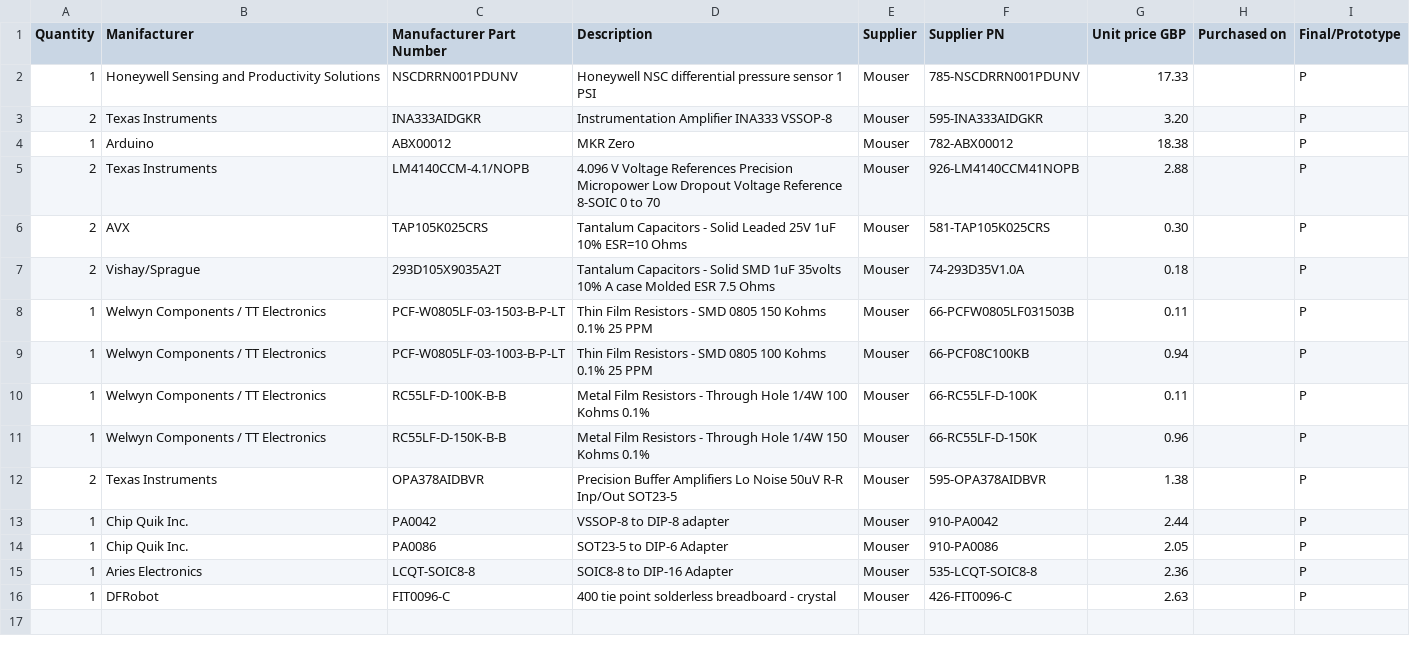
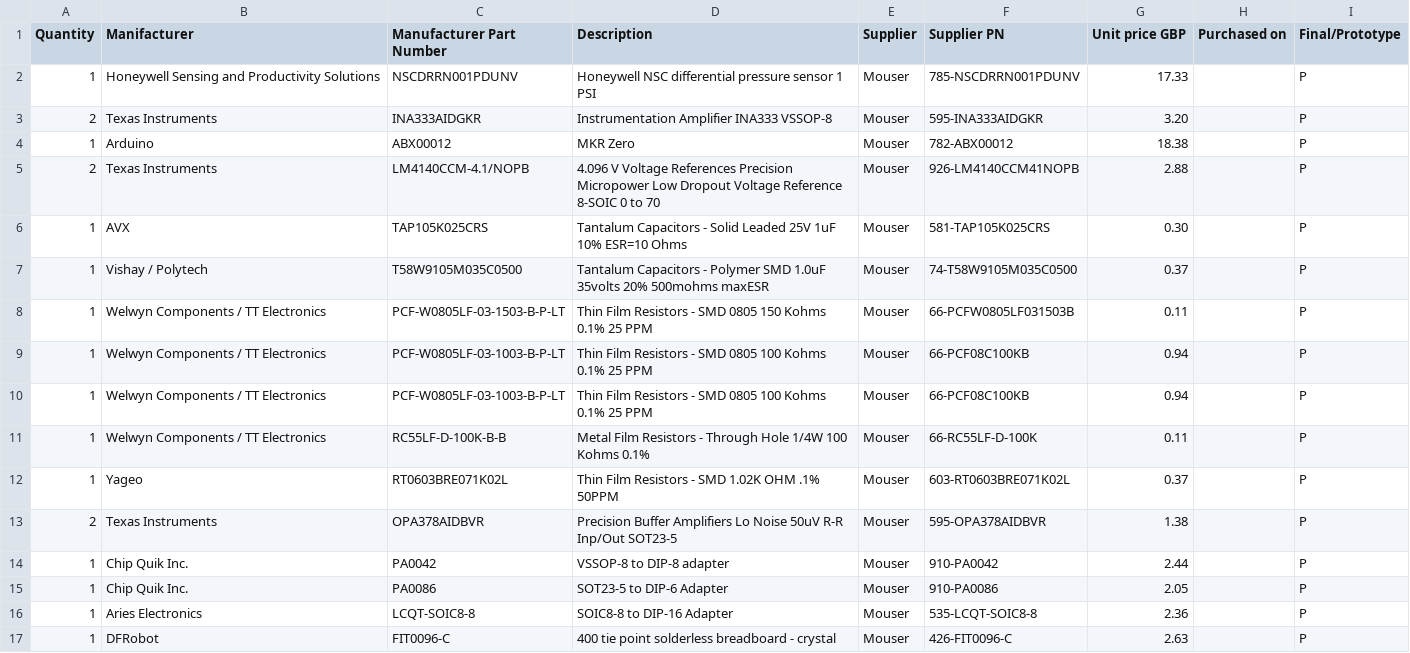
Before and after one commit to giulio-mazzotta/nasal-manometer, a CSV file: hardware/ComponentsList.csv, drawn as a sheet.

```diff
--- a/hardware/ComponentsList.csv
+++ b/hardware/ComponentsList.csv
@@ -5,8 +5,9 @@
 2,Texas Instruments,LM4140CCM-4.1/NOPB,4.096 V Voltage References Precision Micropower Low Dropout Voltage Reference 8-SOIC 0 to 70,Mouser,926-LM4140CCM41NOPB,2.88,,P
-2,AVX,TAP105K025CRS,Tantalum Capacitors - Solid Leaded 25V 1uF 10% ESR=10 Ohms,Mouser,581-TAP105K025CRS,0.30,,P
-2,Vishay/Sprague,293D105X9035A2T,Tantalum Capacitors - Solid SMD 1uF 35volts 10% A case Molded ESR 7.5 Ohms,Mouser,74-293D35V1.0A,0.18,,P
+1,AVX,TAP105K025CRS,Tantalum Capacitors - Solid Leaded 25V 1uF 10% ESR=10 Ohms,Mouser,581-TAP105K025CRS,0.30,,P
+1,Vishay / Polytech,T58W9105M035C0500,Tantalum Capacitors - Polymer SMD 1.0uF 35volts 20% 500mohms maxESR,Mouser,74-T58W9105M035C0500,0.37,,P
 1,Welwyn Components / TT Electronics,PCF-W0805LF-03-1503-B-P-LT,Thin Film Resistors - SMD 0805 150 Kohms 0.1% 25 PPM,Mouser,66-PCFW0805LF031503B,0.11,,P
 1,Welwyn Components / TT Electronics,PCF-W0805LF-03-1003-B-P-LT,Thin Film Resistors - SMD 0805 100 Kohms 0.1% 25 PPM,Mouser,66-PCF08C100KB,0.94,,P
+1,Welwyn Components / TT Electronics,PCF-W0805LF-03-1003-B-P-LT,Thin Film Resistors - SMD 0805 100 Kohms 0.1% 25 PPM,Mouser,66-PCF08C100KB,0.94,,P
 1,Welwyn Components / TT Electronics,RC55LF-D-100K-B-B,Metal Film Resistors - Through Hole 1/4W 100 Kohms 0.1%,Mouser,66-RC55LF-D-100K,0.11,,P
-1,Welwyn Components / TT Electronics,RC55LF-D-150K-B-B,Metal Film Resistors - Through Hole 1/4W 150 Kohms 0.1%,Mouser,66-RC55LF-D-150K,0.96,,P
+1,Yageo,RT0603BRE071K02L,Thin Film Resistors - SMD 1.02K OHM .1% 50PPM,Mouser,603-RT0603BRE071K02L,0.37,,P
 2,Texas Instruments,OPA378AIDBVR,Precision Buffer Amplifiers Lo Noise 50uV R-R Inp/Out SOT23-5,Mouser,595-OPA378AIDBVR,1.38,,P
```
Also changed, not shown: 4 other files.
